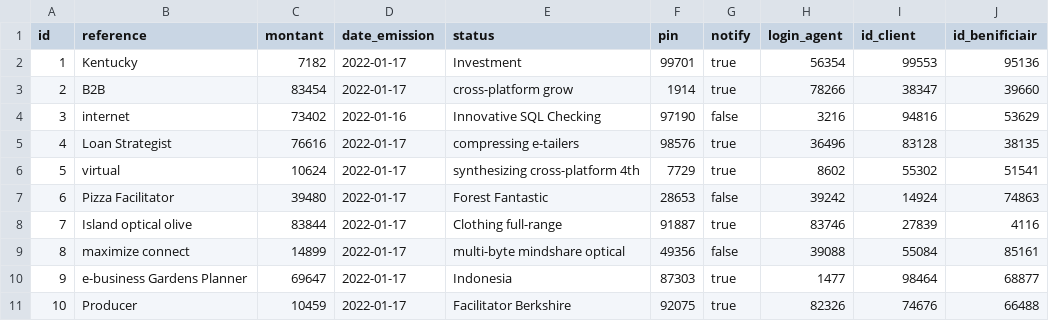
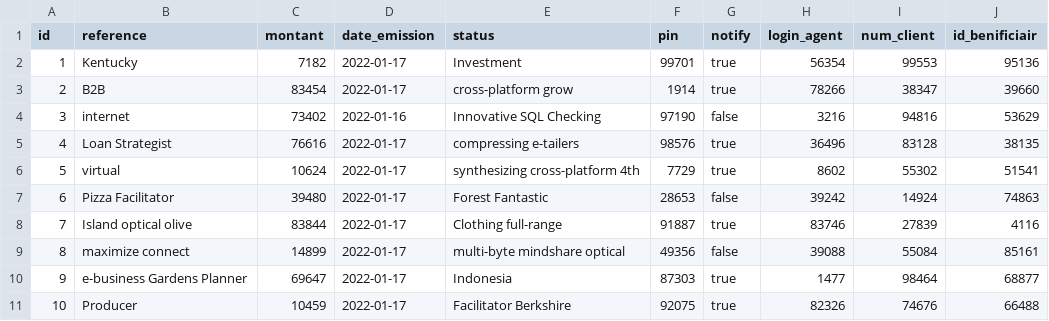
Before and after one commit to Oussama-Goumghar/e-banking-transaction, a CSV file: src/main/resources/config/liquibase/fake-data/transaction.csv, drawn as a sheet.

Commit message:
add num_client to database and modify the xml file in liquibase directory

```diff
--- a/src/main/resources/config/liquibase/fake-data/transaction.csv
+++ b/src/main/resources/config/liquibase/fake-data/transaction.csv
@@ -1,2 +1,2 @@
-id;reference;montant;date_emission;status;pin;notify;login_agent;id_client;id_benificiair
+id;reference;montant;date_emission;status;pin;notify;login_agent;num_client;id_benificiair
 1;Kentucky;7182;2022-01-17;Investment;99701;true;56354;99553;95136
```
Also changed, not shown: 5 other files.
